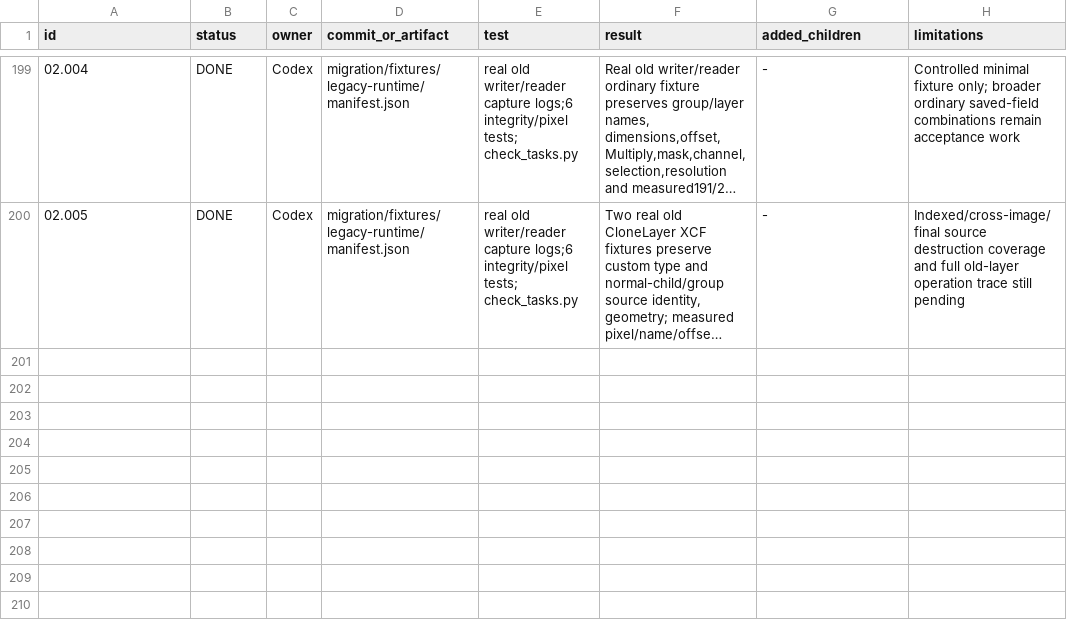
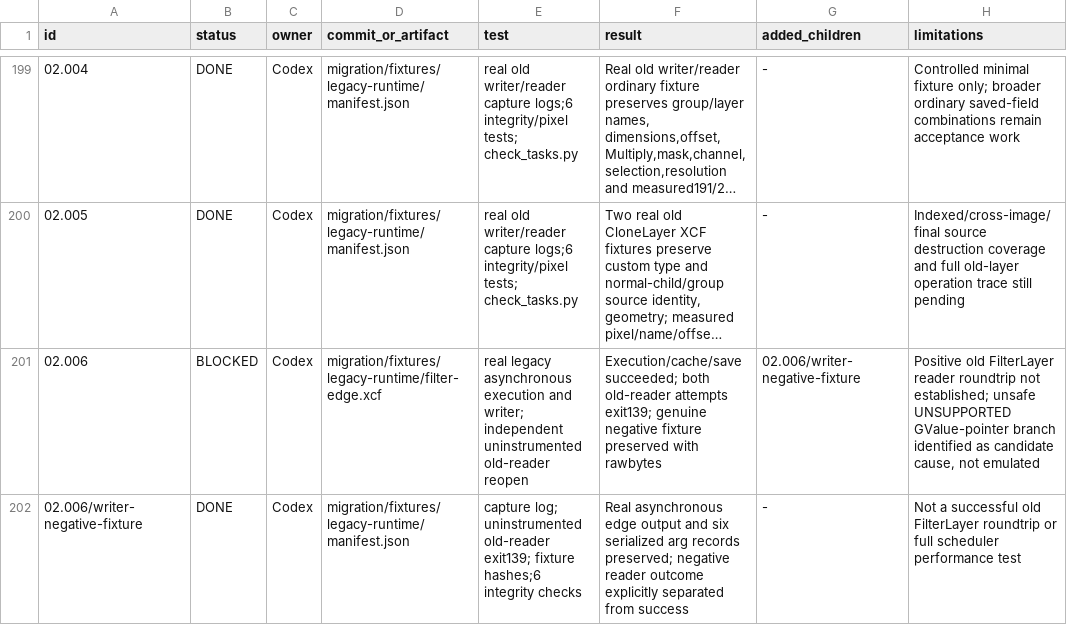
Before and after one commit to seagetch/gimp-painter, a TSV file: migration/progress.tsv, drawn as a sheet; only a part is shown, gaps mark what is left out; long unchanged cells end in …; the diff names each change by its address in the sheet, - before the commit and + after, or states it on an @@ line.

Commit message:
migration: preserve real legacy FilterLayer negative fixture

```diff
--- a/migration/progress.tsv
+++ b/migration/progress.tsv
+row 201: 02.006 | BLOCKED | Codex | migration/fixtures/legacy-runtime/filter-edge.xcf | real legacy asynchronous execution and writer; independent uninstrumented old-reader reopen | Execution/cache/save succeeded; both old-reader attempts exit139; genuine negative fixture preserved with rawbytes | 02.006/writer-negative-fixture | Positive old FilterLayer reader roundtrip not established; unsafe UNSUPPORTED GValue-pointer branch identified as candidate cause, not emulated
+row 202: 02.006/writer-negative-fixture | DONE | Codex | migration/fixtures/legacy-runtime/manifest.json | capture log; uninstrumented old-reader exit139; fixture hashes;6 integrity checks | Real asynchronous edge output and six serialized arg records preserved; negative reader outcome explicitly separated from success | - | Not a successful old FilterLayer roundtrip or full scheduler performance test
```
Also changed, not shown: 1 other file.
